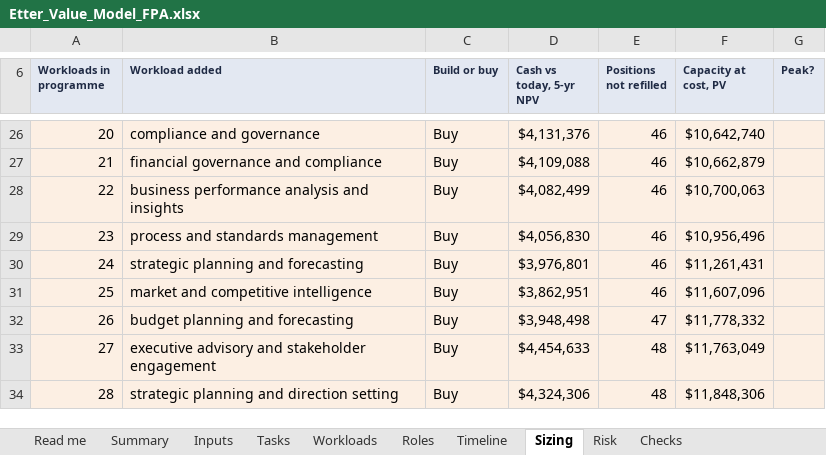
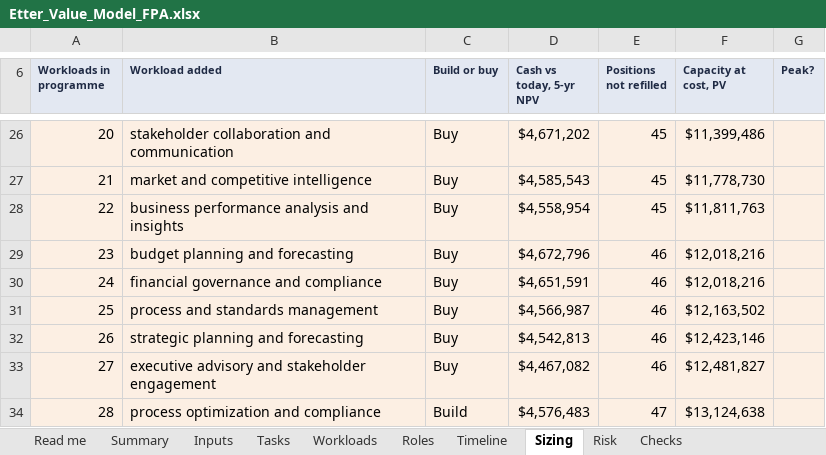
Before and after one commit to lavanyabansal2005-create/draup-final, an Excel workbook: docs/Etter_Value_Model_FPA.xlsx, sheet Sizing, drawn as a sheet; only a part is shown, gaps mark what is left out; values as stored, in another font and other column widths than the file's, no borders; the diff covers the shown part only; the diff names each change by its address in the sheet, - before the commit and + after, or states it on an @@ line.

```diff
--- a/docs/Etter_Value_Model_FPA.xlsx (sheet Sizing)
+++ b/docs/Etter_Value_Model_FPA.xlsx (sheet Sizing)
-B26 (Workload added): compliance and governance
+B26 (Workload added): stakeholder collaboration and communication
-D26 (Cash vs today, 5-yr NPV): $4,131,376
+D26 (Cash vs today, 5-yr NPV): $4,671,202
-E26:E28 (Positions not refilled): 46
+E26:E28 (Positions not refilled): 45
-F26 (Capacity at cost, PV): $10,642,740
+F26 (Capacity at cost, PV): $11,399,486
-B27 (Workload added): financial governance and compliance
+B27 (Workload added): market and competitive intelligence
-D27 (Cash vs today, 5-yr NPV): $4,109,088
+D27 (Cash vs today, 5-yr NPV): $4,585,543
-F27 (Capacity at cost, PV): $10,662,879
+F27 (Capacity at cost, PV): $11,778,730
-D28 (Cash vs today, 5-yr NPV): $4,082,499
+D28 (Cash vs today, 5-yr NPV): $4,558,954
-F28 (Capacity at cost, PV): $10,700,063
+F28 (Capacity at cost, PV): $11,811,763
-B29 (Workload added): process and standards management
+B29 (Workload added): budget planning and forecasting
-D29 (Cash vs today, 5-yr NPV): $4,056,830
+D29 (Cash vs today, 5-yr NPV): $4,672,796
-F29 (Capacity at cost, PV): $10,956,496
+F29 (Capacity at cost, PV): $12,018,216
-B30 (Workload added): strategic planning and forecasting
+B30 (Workload added): financial governance and compliance
-D30 (Cash vs today, 5-yr NPV): $3,976,801
+D30 (Cash vs today, 5-yr NPV): $4,651,591
-F30 (Capacity at cost, PV): $11,261,431
+F30 (Capacity at cost, PV): $12,018,216
-B31 (Workload added): market and competitive intelligence
+B31 (Workload added): process and standards management
-D31 (Cash vs today, 5-yr NPV): $3,862,951
+D31 (Cash vs today, 5-yr NPV): $4,566,987
-F31 (Capacity at cost, PV): $11,607,096
+F31 (Capacity at cost, PV): $12,163,502
-B32 (Workload added): budget planning and forecasting
+B32 (Workload added): strategic planning and forecasting
-D32 (Cash vs today, 5-yr NPV): $3,948,498
+D32 (Cash vs today, 5-yr NPV): $4,542,813
-E32 (Positions not refilled): 47
+E32 (Positions not refilled): 46
-F32 (Capacity at cost, PV): $11,778,332
+F32 (Capacity at cost, PV): $12,423,146
-D33 (Cash vs today, 5-yr NPV): $4,454,633
+D33 (Cash vs today, 5-yr NPV): $4,467,082
-E33 (Positions not refilled): 48
+E33 (Positions not refilled): 46
-F33 (Capacity at cost, PV): $11,763,049
+F33 (Capacity at cost, PV): $12,481,827
-B34 (Workload added): strategic planning and direction setting
+B34 (Workload added): process optimization and compliance
-C34 (Build or buy): Buy
+C34 (Build or buy): Build
-D34 (Cash vs today, 5-yr NPV): $4,324,306
+D34 (Cash vs today, 5-yr NPV): $4,576,483
-E34 (Positions not refilled): 48
+E34 (Positions not refilled): 47
-F34 (Capacity at cost, PV): $11,848,306
+F34 (Capacity at cost, PV): $13,124,638
```
Also changed, not shown: 184 edited cells elsewhere in this sheet, sheet Timeline, sheet Workloads, sheet Risk, sheet Roles, sheet Tasks, sheet Summary, 3 more sheets, formulas that keep their value, 7 other files.
